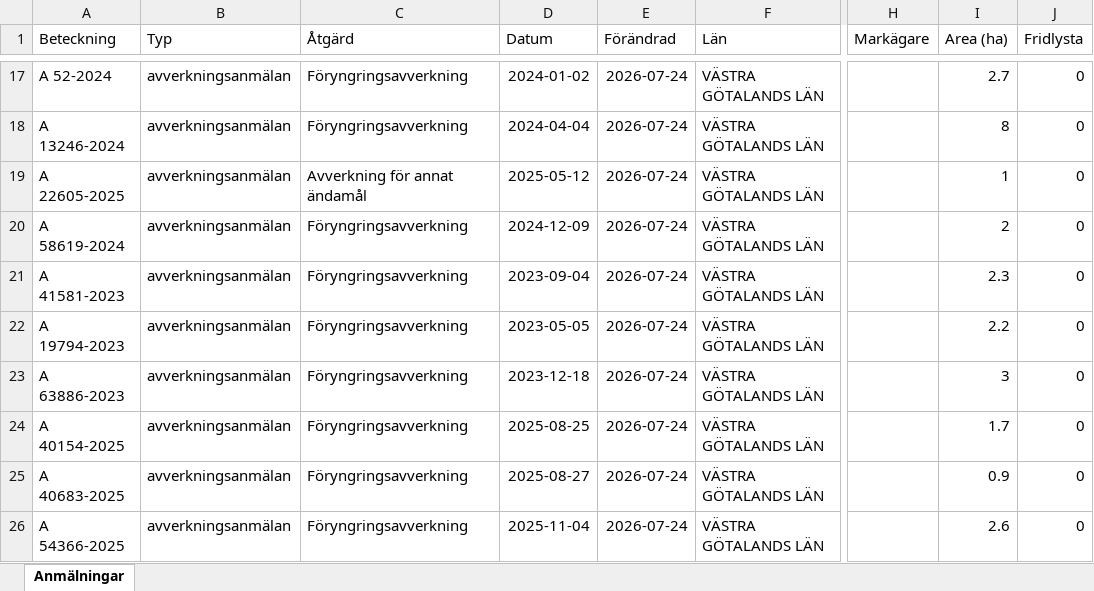
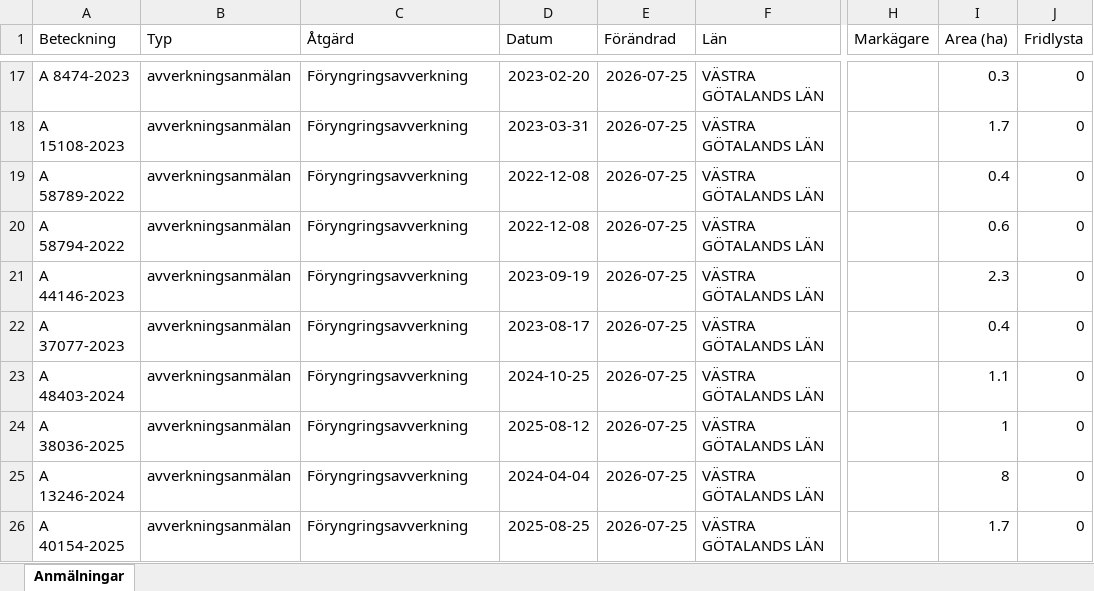
Before and after one commit to klasma/Logging_1484, an Excel workbook: Översikt LYSEKIL.xlsx, sheet Anmälningar, drawn as a sheet; only a part is shown, gaps mark what is left out; values as stored, in another font and other column widths than the file's, no borders; the diff covers the shown part only; the diff names each change by its address in the sheet, - before the commit and + after, or states it on an @@ line.

```diff
--- a/Översikt LYSEKIL.xlsx (sheet Anmälningar)
+++ b/Översikt LYSEKIL.xlsx (sheet Anmälningar)
-A17 (Beteckning): A 52-2024
+A17 (Beteckning): A 8474-2023
-D17 (Datum): 2024-01-02
+D17 (Datum): 2023-02-20
-E17:E26 (Förändrad): 2026-07-24
+E17:E26 (Förändrad): 2026-07-25
-I17 (Area (ha)): 2.7
+I17 (Area (ha)): 0.3
-A18 (Beteckning): A 13246-2024
+A18 (Beteckning): A 15108-2023
-D18 (Datum): 2024-04-04
+D18 (Datum): 2023-03-31
-I18 (Area (ha)): 8
+I18 (Area (ha)): 1.7
-A19 (Beteckning): A 22605-2025
+A19 (Beteckning): A 58789-2022
-C19 (Åtgärd): Avverkning för annat ändamål
+C19 (Åtgärd): Föryngringsavverkning
-D19 (Datum): 2025-05-12
+D19 (Datum): 2022-12-08
-I19 (Area (ha)): 1
+I19 (Area (ha)): 0.4
-A20 (Beteckning): A 58619-2024
+A20 (Beteckning): A 58794-2022
-D20 (Datum): 2024-12-09
+D20 (Datum): 2022-12-08
-I20 (Area (ha)): 2
+I20 (Area (ha)): 0.6
-A21 (Beteckning): A 41581-2023
+A21 (Beteckning): A 44146-2023
-D21 (Datum): 2023-09-04
+D21 (Datum): 2023-09-19
-A22 (Beteckning): A 19794-2023
+A22 (Beteckning): A 37077-2023
-D22 (Datum): 2023-05-05
+D22 (Datum): 2023-08-17
-I22 (Area (ha)): 2.2
+I22 (Area (ha)): 0.4
-A23 (Beteckning): A 63886-2023
+A23 (Beteckning): A 48403-2024
-D23 (Datum): 2023-12-18
+D23 (Datum): 2024-10-25
-I23 (Area (ha)): 3
+I23 (Area (ha)): 1.1
-A24 (Beteckning): A 40154-2025
+A24 (Beteckning): A 38036-2025
-D24 (Datum): 2025-08-25
+D24 (Datum): 2025-08-12
-I24 (Area (ha)): 1.7
+I24 (Area (ha)): 1
-A25 (Beteckning): A 40683-2025
+A25 (Beteckning): A 13246-2024
-D25 (Datum): 2025-08-27
+D25 (Datum): 2024-04-04
-I25 (Area (ha)): 0.9
+I25 (Area (ha)): 8
-A26 (Beteckning): A 54366-2025
+A26 (Beteckning): A 40154-2025
-D26 (Datum): 2025-11-04
+D26 (Datum): 2025-08-25
-I26 (Area (ha)): 2.6
+I26 (Area (ha)): 1.7
```
Also changed, not shown: 323 edited cells elsewhere in this sheet, artfynd/A 16879-2022 artfynd.xlsx, artfynd/A 35783-2025 artfynd.xlsx, 35 other files.
